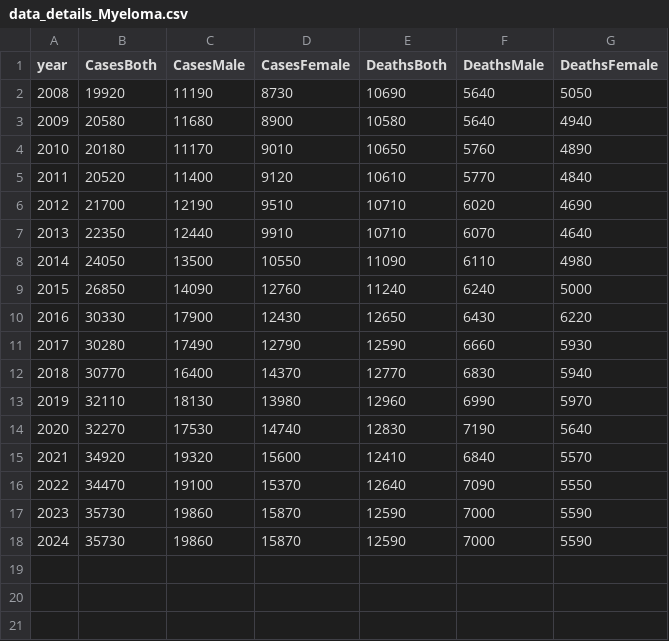
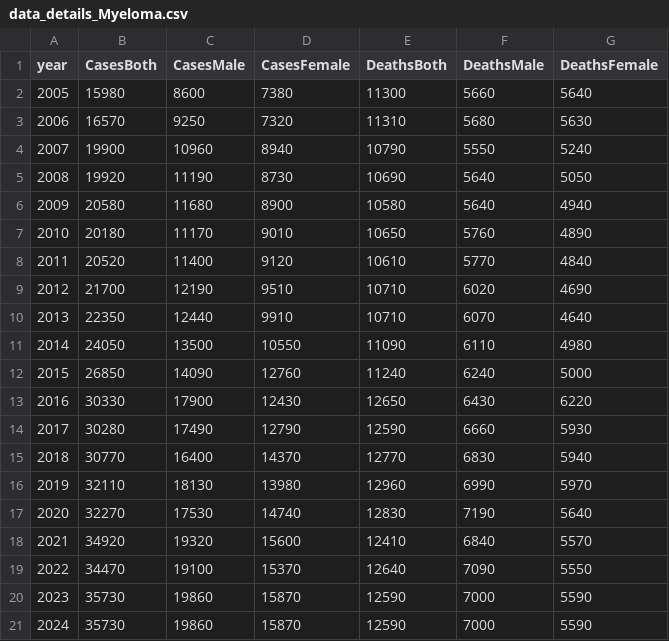
Before and after one commit to Kaeldra1304/MCS, a CSV file: data_details_Myeloma.csv, drawn as a sheet.

```diff
--- a/data_details_Myeloma.csv
+++ b/data_details_Myeloma.csv
@@ -1,2 +1,5 @@
 year,CasesBoth,CasesMale,CasesFemale,DeathsBoth,DeathsMale,DeathsFemale
+2005,15980,8600,7380,11300,5660,5640
+2006,16570,9250,7320,11310,5680,5630
+2007,19900,10960,8940,10790,5550,5240
 2008,19920,11190,8730,10690,5640,5050
```
Also changed, not shown: data_scatter.csv, data_scatter_2005.csv, 2 other files.
